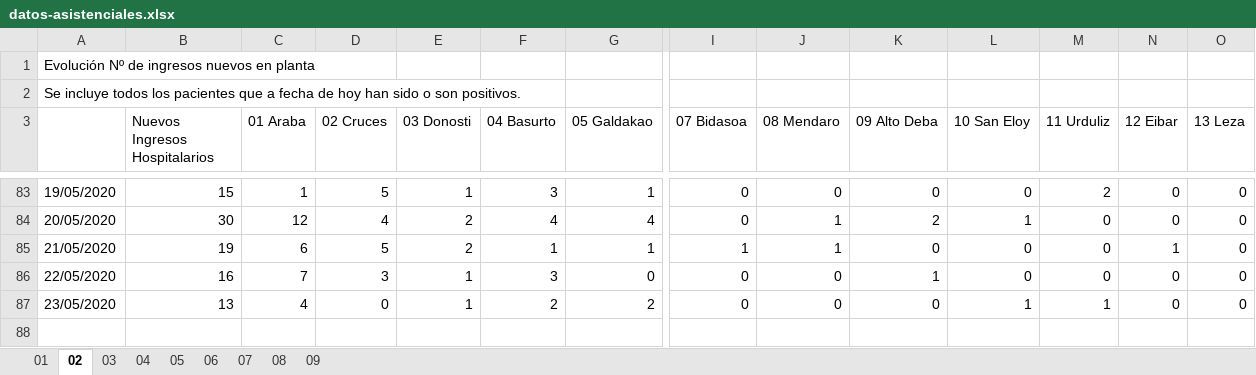
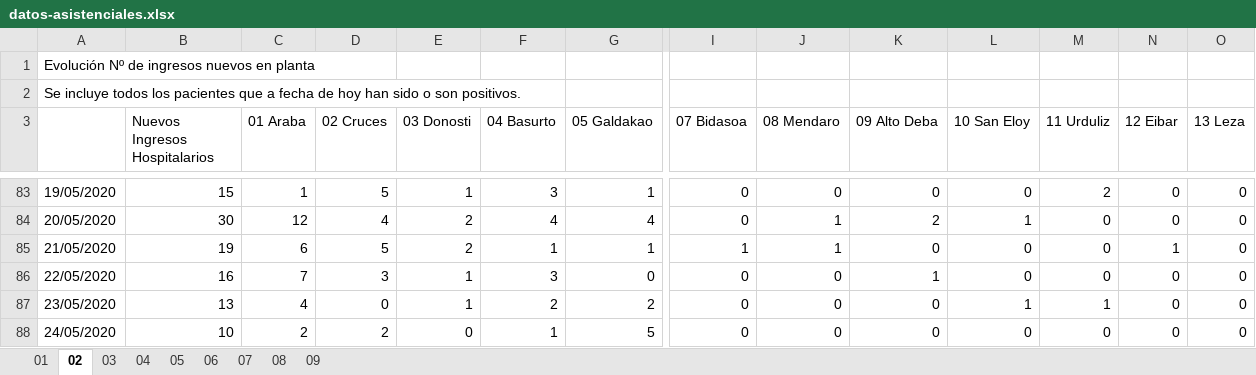
Before and after one commit to numeroteca/covid19, an Excel workbook: data/original/spain/euskadi/datos-asistenciales.xlsx, sheet 02, drawn as a sheet; only a part is shown, gaps mark what is left out; values as stored, in another font and other column widths than the file's, no borders; rows hold the shown columns only; the diff names each change by its address in the sheet, - before the commit and + after, or states it on an @@ line.

```diff
--- a/data/original/spain/euskadi/datos-asistenciales.xlsx (sheet 02)
+++ b/data/original/spain/euskadi/datos-asistenciales.xlsx (sheet 02)
+row 88: 24/05/2020 | 10 | 2 | 2 | 0 | 1 | 5 | 0 | 0 | 0 | 0 | 0 | 0 | 0
```
Also changed, not shown: sheet 07, sheet 03, sheet 01, sheet 08, sheet 05, sheet 06, 2 more sheets, 14 other files.
